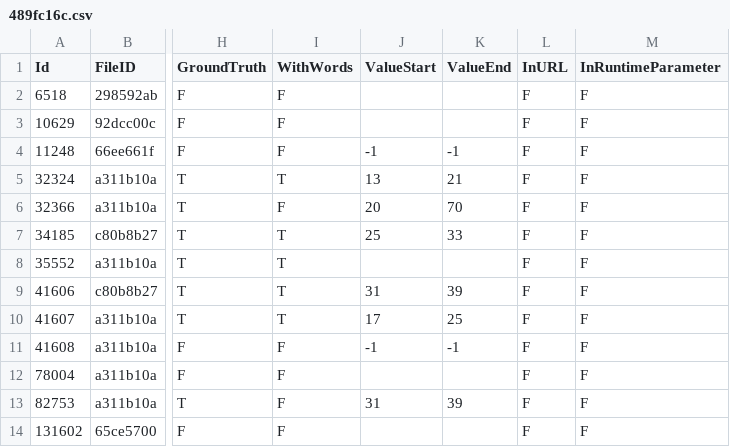
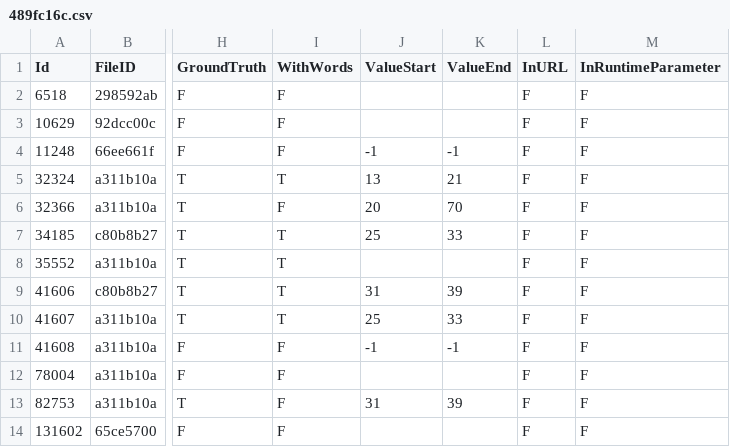
Before and after one commit to babenek/CredData, a CSV file: meta/489fc16c.csv, drawn as a sheet; only a part is shown, gaps mark what is left out; the diff names each change by its address in the sheet, - before the commit and + after, or states it on an @@ line.

```diff
--- a/meta/489fc16c.csv
+++ b/meta/489fc16c.csv
-J10 (ValueStart): 17
+J10 (ValueStart): 25
-K10 (ValueEnd): 25
+K10 (ValueEnd): 33
```
Also changed, not shown: meta/4764adaf.csv, 1 other file.
